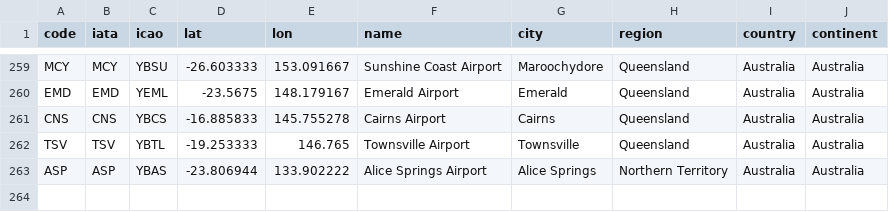
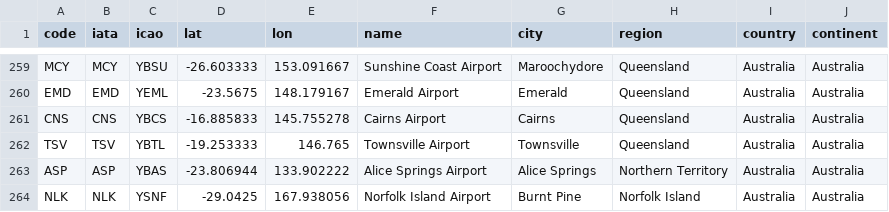
Before and after one commit to rccreswell/flightmaps, a CSV file: data/airports.csv, drawn as a sheet; only a part is shown, gaps mark what is left out; the diff names each change by its address in the sheet, - before the commit and + after, or states it on an @@ line.

Commit message:
Update airports.csv

```diff
--- a/data/airports.csv
+++ b/data/airports.csv
+row 264: NLK | NLK | YSNF | -29.0425 | 167.938056 | Norfolk Island Airport | Burnt Pine | Norfolk Island | Australia | Australia
```
